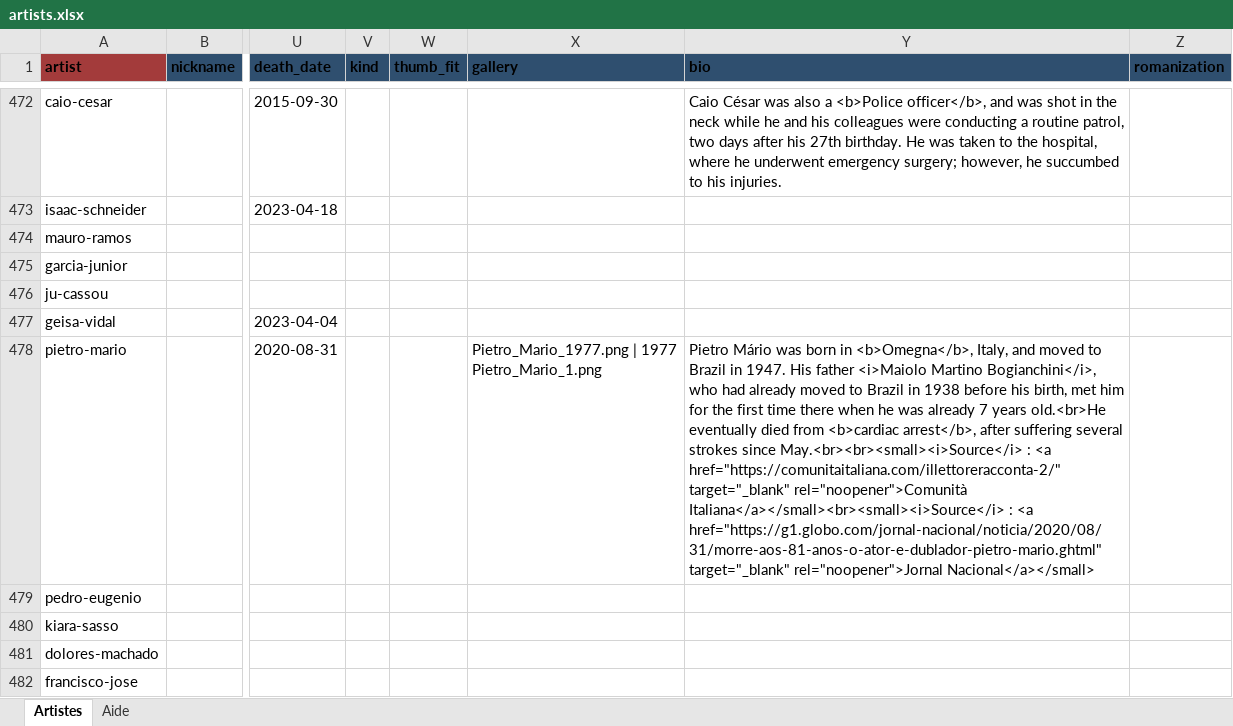
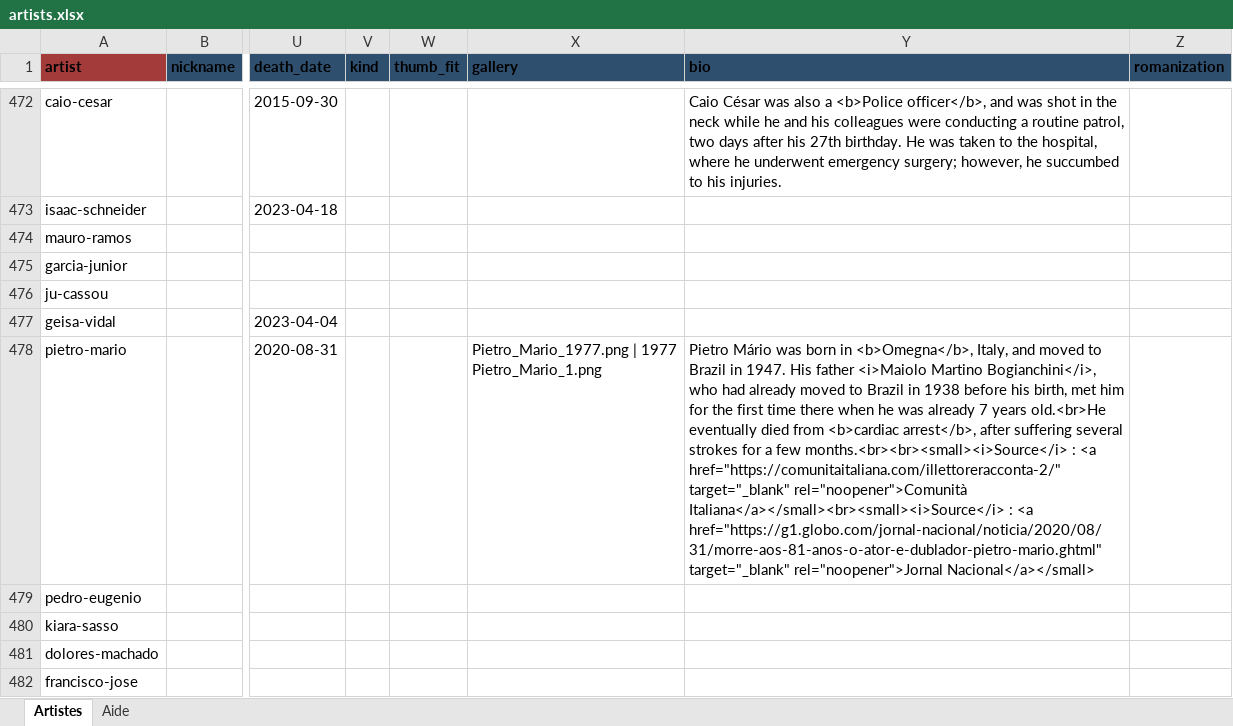
Before and after one commit to CHARGUIGOU/charguigou.github.io, an Excel workbook: _data/artists.xlsx, sheet Artistes, drawn as a sheet; only a part is shown, gaps mark what is left out; values as stored, in another font and other column widths than the file's, no borders; charts and pictures and conditional formats not drawn; the diff names each change by its address in the sheet, - before the commit and + after, or states it on an @@ line.

Commit message:
Add files via upload

```diff
--- a/_data/artists.xlsx (sheet Artistes)
+++ b/_data/artists.xlsx (sheet Artistes)
-Y478 (bio): …several strokes since May.<br><br><small><i>Source</i> : <a…
+Y478 (bio): …several strokes for a few months.<br><br><small><i>Source</i> : <a…
```
